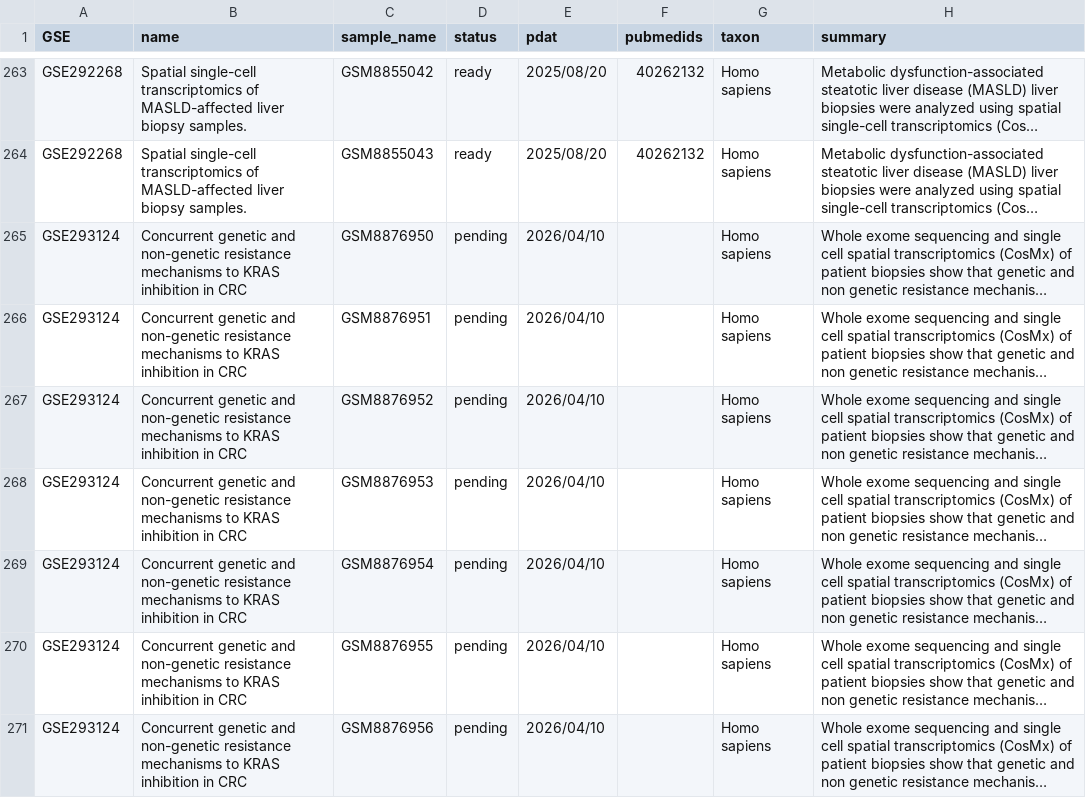
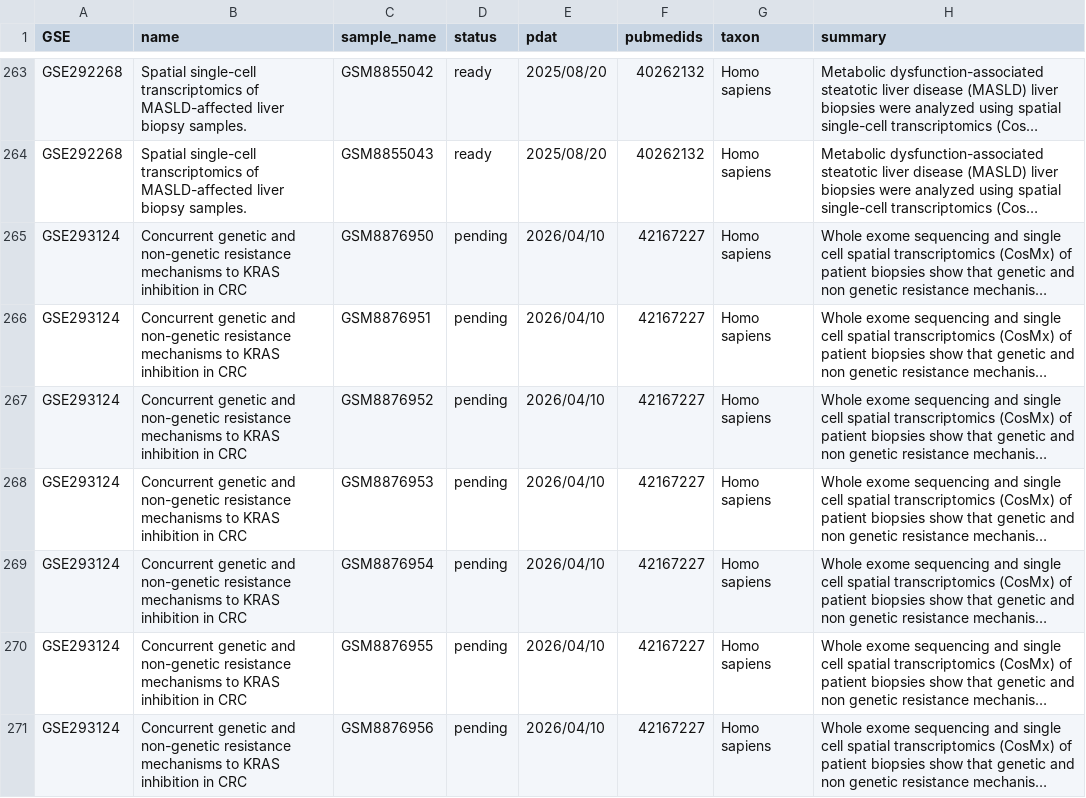
Before and after one commit to zf-li23/SubCellSpace, a CSV file: data/cosmx_geo.csv, drawn as a sheet; only a part is shown, gaps mark what is left out; long unchanged cells end in …; the diff covers the shown part only; the diff names each change by its address in the sheet, - before the commit and + after, or states it on an @@ line.

```diff
--- a/data/cosmx_geo.csv
+++ b/data/cosmx_geo.csv
-F265:F271 (pubmedids): (empty)
+F265:F271 (pubmedids): 42167227
```
Also changed, not shown: 74 edited cells elsewhere in this file, data/merfish_geo.csv, 1 other file.
